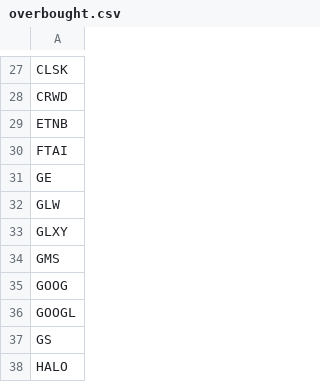
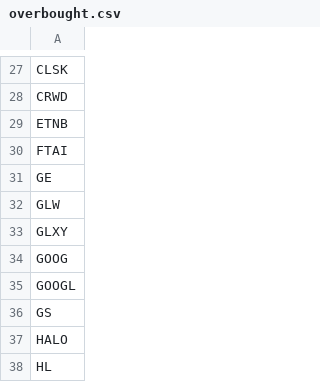
Before and after one commit to mpincus/SwingScannerWatchlist-GPT, a CSV file: overbought.csv, drawn as a sheet; only a part is shown, gaps mark what is left out; the shorter side is filled out with more unchanged rows; the diff names each change by its address in the sheet, - before the commit and + after, or states it on an @@ line.

```diff
--- a/overbought.csv
+++ b/overbought.csv
-row 34: GMS
```
Also changed, not shown: 3 other files.
